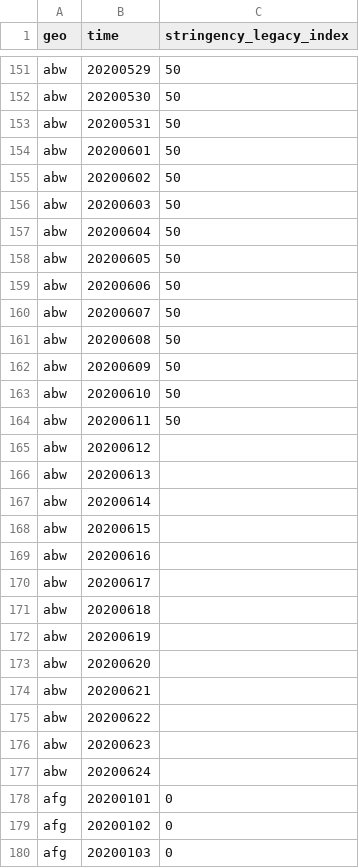
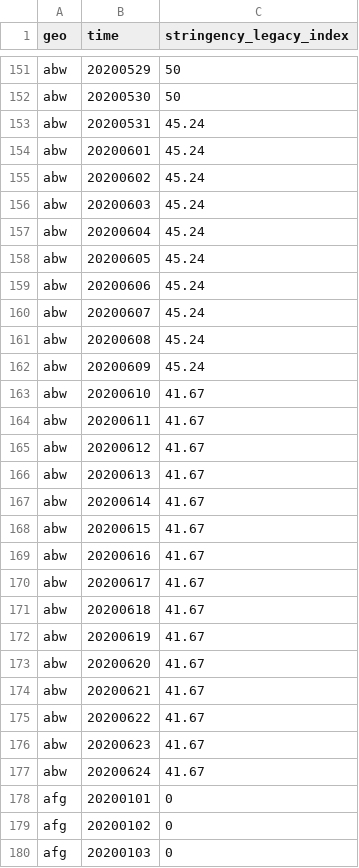
Before and after one commit to open-numbers/ddf--open_numbers--covid_government_response, a CSV file: ddf--datapoints--stringency_legacy_index--by--geo--time.csv, drawn as a sheet; only a part is shown, gaps mark what is left out.

Commit message:
auto generated dataset

```diff
--- a/ddf--datapoints--stringency_legacy_index--by--geo--time.csv
+++ b/ddf--datapoints--stringency_legacy_index--by--geo--time.csv
@@ -152,27 +152,27 @@ abw,20200529,50
 abw,20200530,50
-abw,20200531,50
-abw,20200601,50
-abw,20200602,50
-abw,20200603,50
-abw,20200604,50
-abw,20200605,50
-abw,20200606,50
-abw,20200607,50
-abw,20200608,50
-abw,20200609,50
-abw,20200610,50
-abw,20200611,50
-abw,20200612,
-abw,20200613,
-abw,20200614,
-abw,20200615,
-abw,20200616,
-abw,20200617,
-abw,20200618,
-abw,20200619,
-abw,20200620,
-abw,20200621,
-abw,20200622,
-abw,20200623,
-abw,20200624,
+abw,20200531,45.24
+abw,20200601,45.24
+abw,20200602,45.24
+abw,20200603,45.24
+abw,20200604,45.24
+abw,20200605,45.24
+abw,20200606,45.24
+abw,20200607,45.24
+abw,20200608,45.24
+abw,20200609,45.24
+abw,20200610,41.67
+abw,20200611,41.67
+abw,20200612,41.67
+abw,20200613,41.67
+abw,20200614,41.67
+abw,20200615,41.67
+abw,20200616,41.67
+abw,20200617,41.67
+abw,20200618,41.67
+abw,20200619,41.67
+abw,20200620,41.67
+abw,20200621,41.67
+abw,20200622,41.67
+abw,20200623,41.67
+abw,20200624,41.67
 afg,20200101,0
```
Also changed, not shown: ddf--datapoints--containment_health_index--by--geo--time.csv, ddf--datapoints--stringency_index--by--geo--time.csv, 46 other files.
